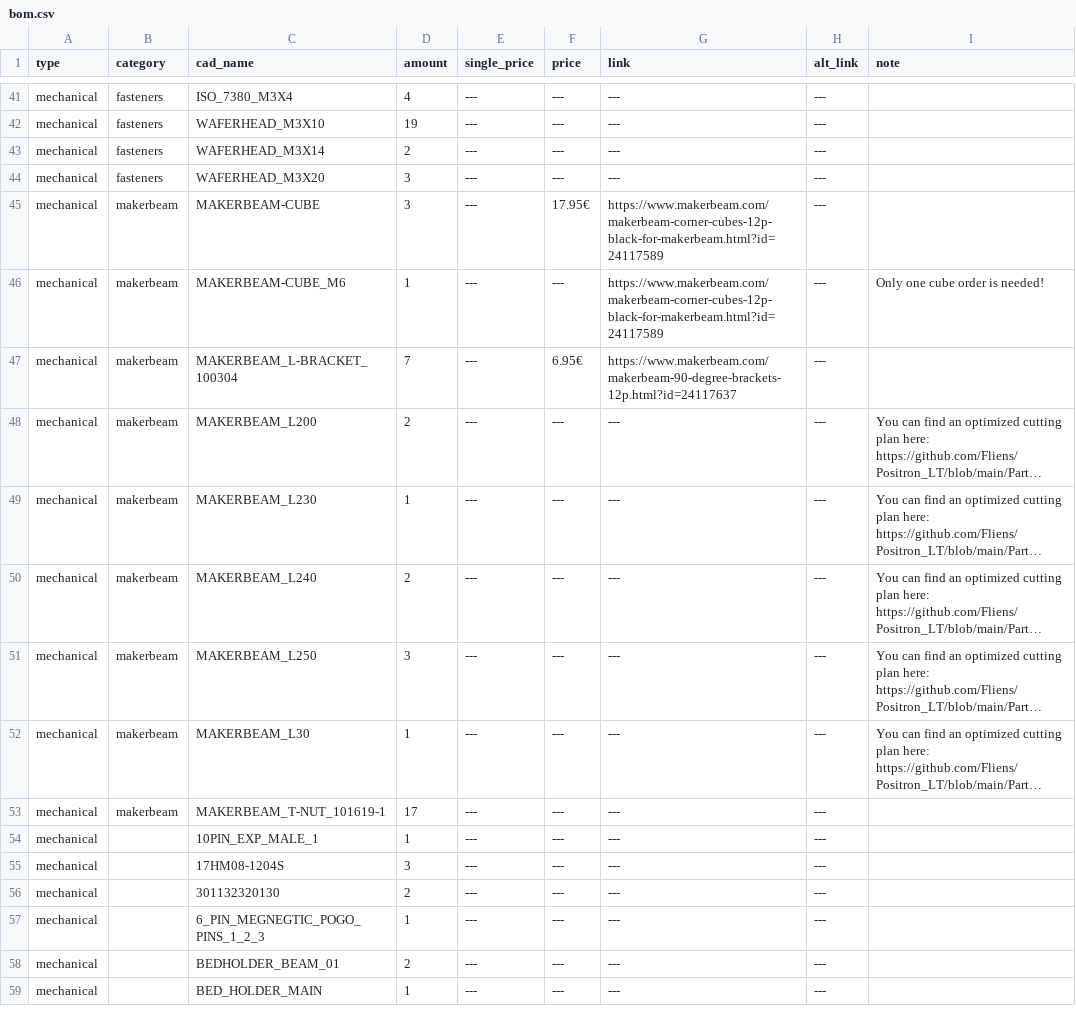
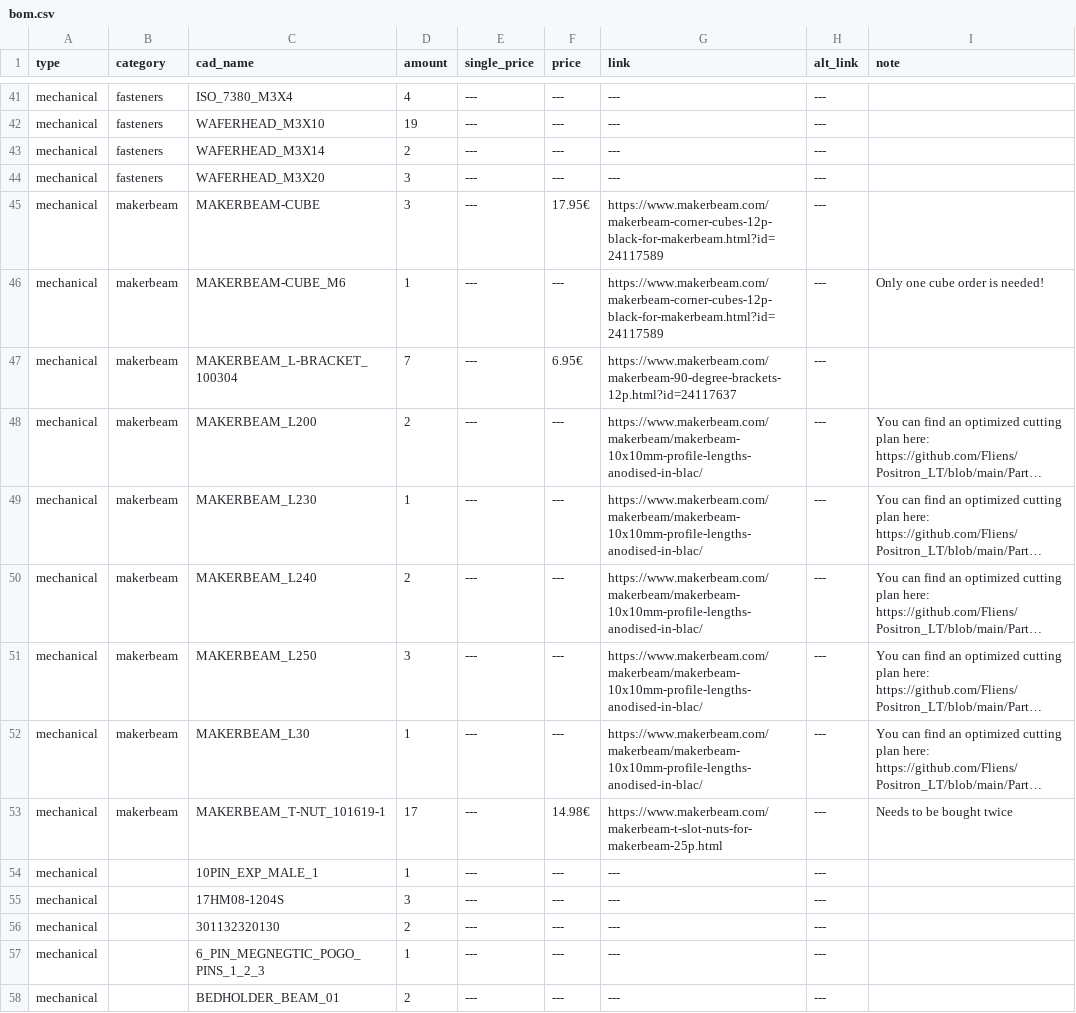
Before and after one commit to Audiotronix/Positron_LT, a CSV file: Parts/bom.csv, drawn as a sheet; only a part is shown, gaps mark what is left out; the shorter side is filled out with more unchanged rows; long unchanged cells end in …; the diff names each change by its address in the sheet, - before the commit and + after, or states it on an @@ line.

Commit message:
Update bom.csv

```diff
--- a/Parts/bom.csv
+++ b/Parts/bom.csv
-G48:G52 (link): ---
+G48:G52 (link): https://www.makerbeam.com/makerbeam/makerbeam-10x10mm-profile-lengths-anodised-in-blac/
-F53 (price): ---
+F53 (price): 14.98€
-G53 (link): ---
+G53 (link): https://www.makerbeam.com/makerbeam-t-slot-nuts-for-makerbeam-25p.html
-I53 (note): (empty)
+I53 (note): Needs to be bought twice
```
